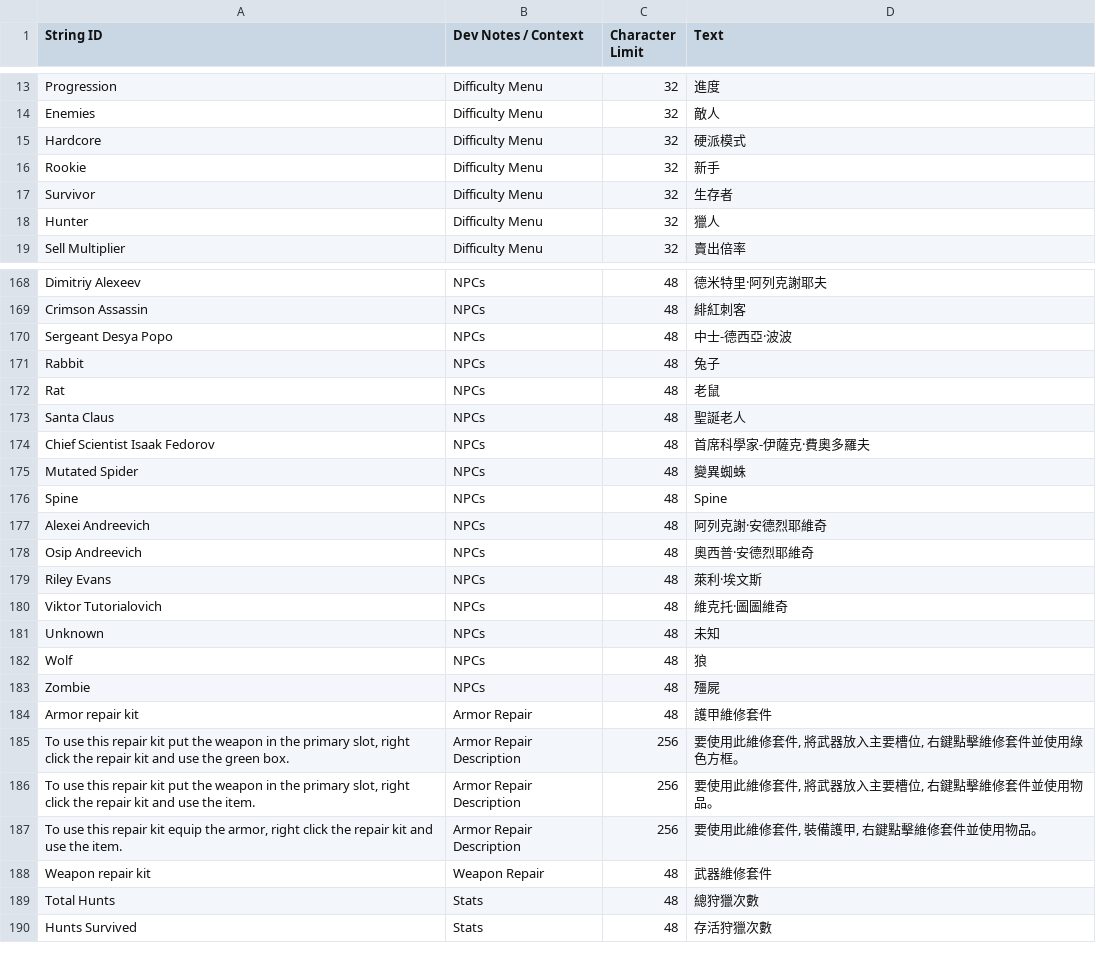
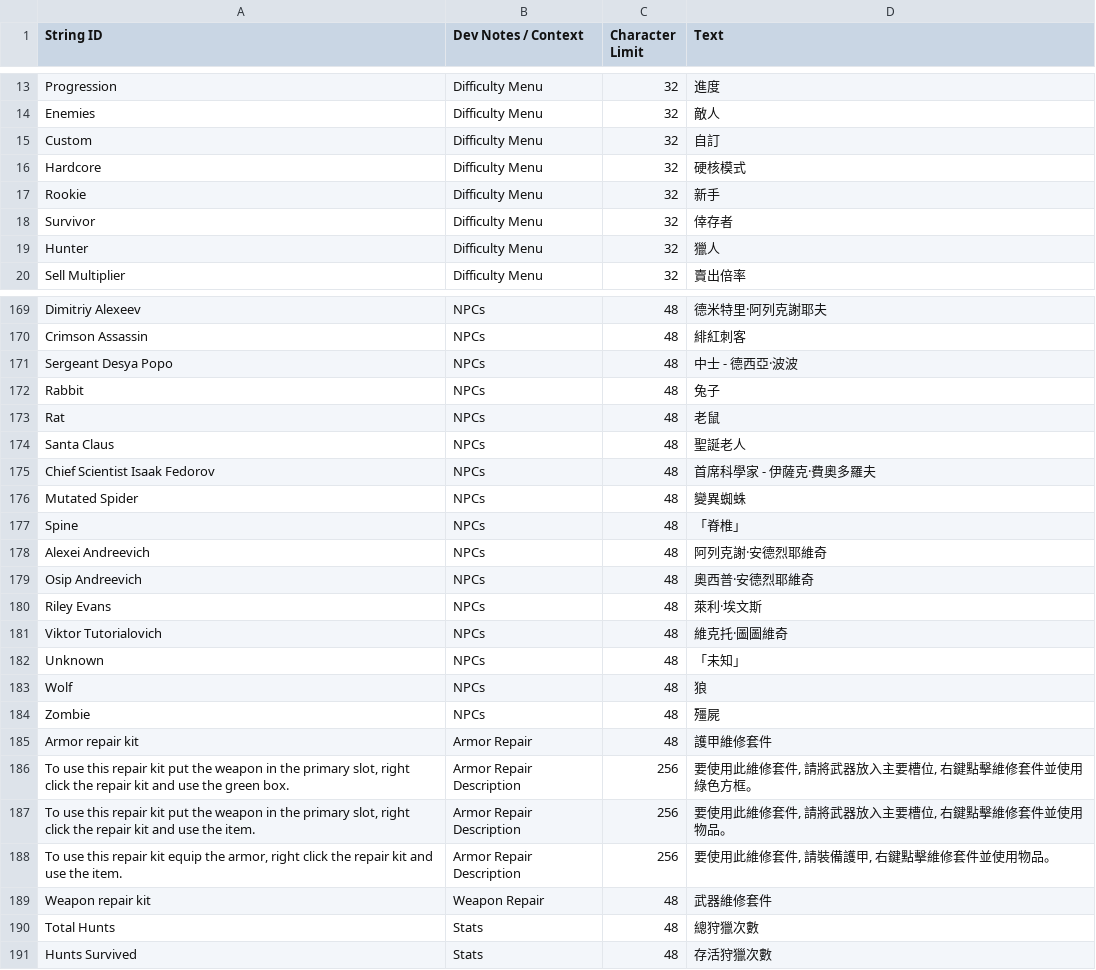
Before and after one commit to NCFFCN/chinese_traditional, a CSV file: chinese_traditional.csv, drawn as a sheet; only a part is shown, gaps mark what is left out; the diff covers the shown part only.

```diff
--- a/chinese_traditional.csv
+++ b/chinese_traditional.csv
@@ -14,5 +14,6 @@ Progression,Difficulty Menu,32,"進度"
 Enemies,Difficulty Menu,32,"敵人"
-Hardcore,Difficulty Menu,32,"硬派模式"
+Custom,Difficulty Menu,32,"自訂"
+Hardcore,Difficulty Menu,32,"硬核模式"
 Rookie,Difficulty Menu,32,"新手"
-Survivor,Difficulty Menu,32,"生存者"
+Survivor,Difficulty Menu,32,"倖存者"
 Hunter,Difficulty Menu,32,"獵人"
@@ -169,3 +170,3 @@ Dimitriy Alexeev,NPCs,48,"德米特里·阿列克謝耶夫"
 Crimson Assassin,NPCs,48,"緋紅刺客"
-Sergeant Desya Popo,NPCs,48,"中士-德西亞·波波"
+Sergeant Desya Popo,NPCs,48,"中士 - 德西亞·波波"
 Rabbit,NPCs,48,"兔子"
@@ -173,5 +174,5 @@ Rat,NPCs,48,"老鼠"
 Santa Claus,NPCs,48,"聖誕老人"
-Chief Scientist Isaak Fedorov,NPCs,48,"首席科學家-伊薩克·費奧多羅夫"
+Chief Scientist Isaak Fedorov,NPCs,48,"首席科學家 - 伊薩克·費奧多羅夫"
 Mutated Spider,NPCs,48,"變異蜘蛛"
-Spine,NPCs,48,"Spine"
+Spine,NPCs,48,"「脊椎」"
 Alexei Andreevich,NPCs,48,"阿列克謝·安德烈耶維奇"
@@ -180,3 +181,3 @@ Riley Evans,NPCs,48,"萊利·埃文斯"
 Viktor Tutorialovich,NPCs,48,"維克托·圖圖維奇"
-Unknown,NPCs,48,"未知"
+Unknown,NPCs,48,"「未知」"
 Wolf,NPCs,48,"狼"
@@ -184,5 +185,5 @@ Zombie,NPCs,48,"殭屍"
 Armor repair kit,Armor Repair,48,"護甲維修套件"
-"To use this repair kit put the weapon in the primary slot, right click the repair kit and use the green box.",Armor Repair Description,256,"要使用此維修套件, 將武器放入主要槽位, 右鍵點擊維修套件並使用綠色方框。"
-"To use this repair kit put the weapon in the primary slot, right click the repair kit and use the item.",Armor Repair Description,256,"要使用此維修套件, 將武器放入主要槽位, 右鍵點擊維修套件並使用物品。"
-"To use this repair kit equip the armor, right click the repair kit and use the item.",Armor Repair Description,256,"要使用此維修套件, 裝備護甲, 右鍵點擊維修套件並使用物品。"
+"To use this repair kit put the weapon in the primary slot, right click the repair kit and use the green box.",Armor Repair Description,256,"要使用此維修套件, 請將武器放入主要槽位, 右鍵點擊維修套件並使用綠色方框。"
+"To use this repair kit put the weapon in the primary slot, right click the repair kit and use the item.",Armor Repair Description,256,"要使用此維修套件, 請將武器放入主要槽位, 右鍵點擊維修套件並使用物品。"
+"To use this repair kit equip the armor, right click the repair kit and use the item.",Armor Repair Description,256,"要使用此維修套件, 請裝備護甲, 右鍵點擊維修套件並使用物品。"
 Weapon repair kit,Weapon Repair,48,"武器維修套件"
```
Also changed, not shown: 2 added rows and 115 edited cells elsewhere in this file, 2 other files.
